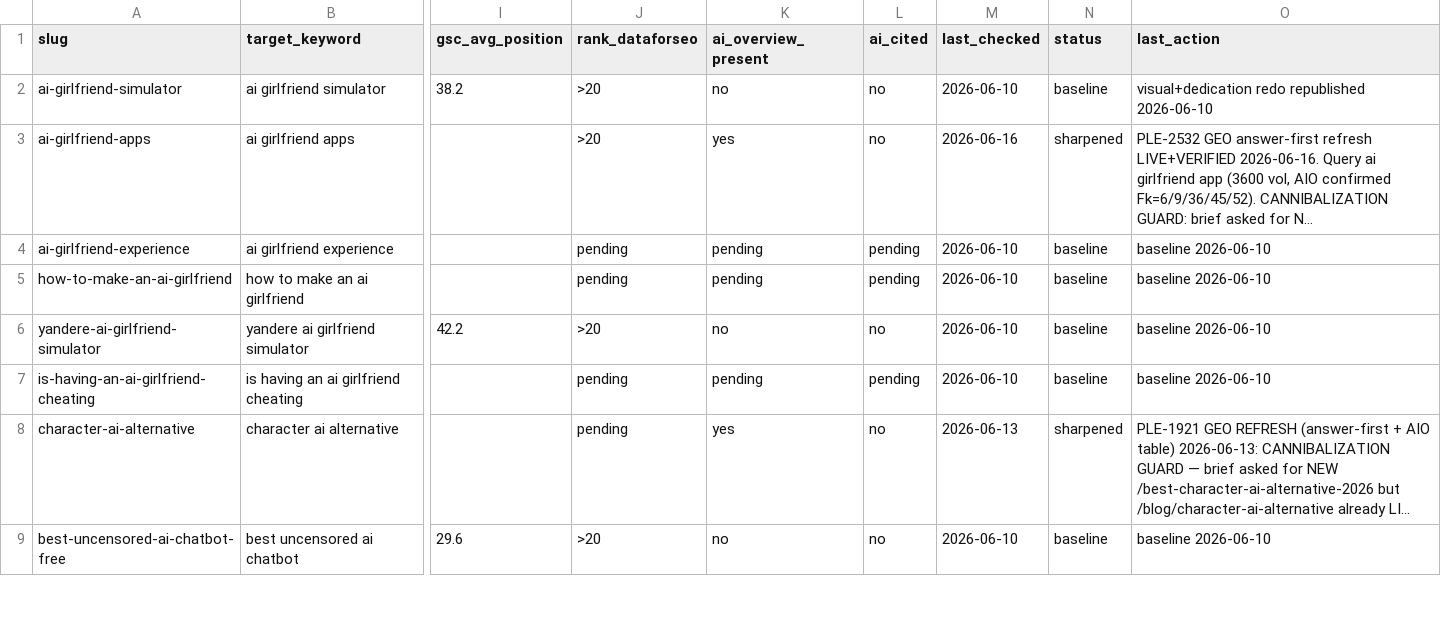
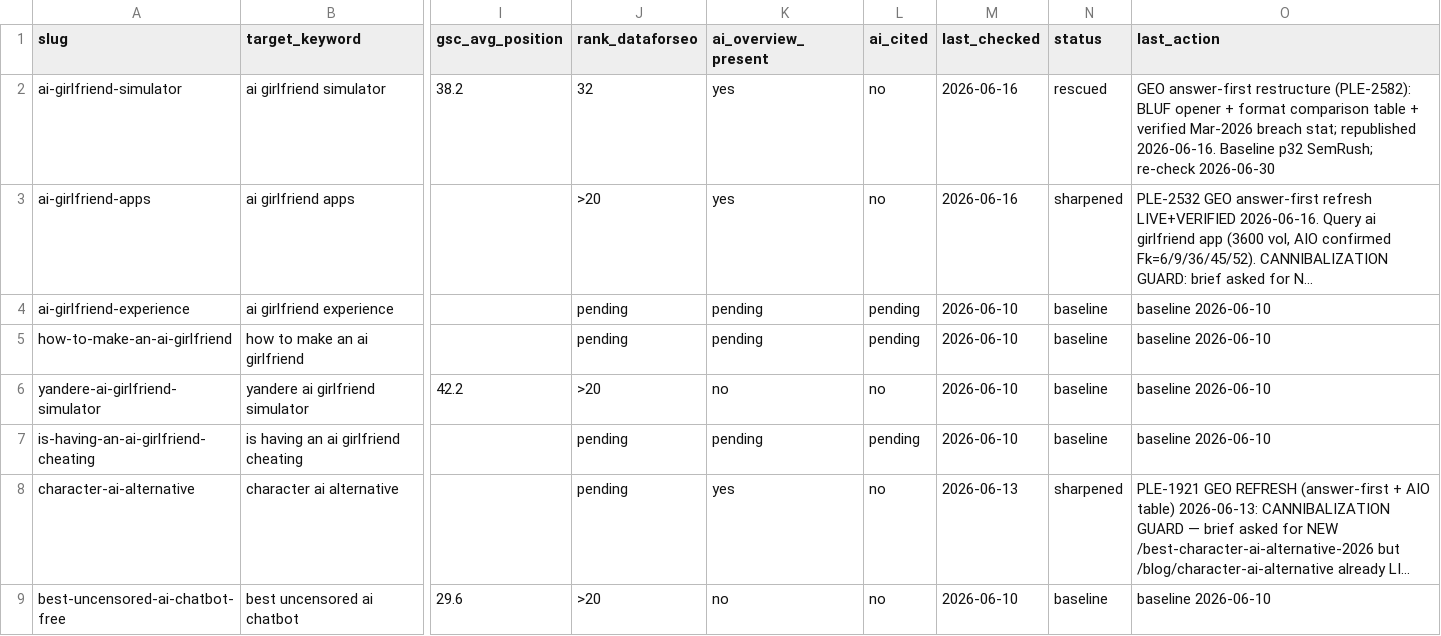
Before and after one commit to lionelndong/blog-agent-2, a CSV file: content-pipeline/audit/performance-ledger.csv, drawn as a sheet; only a part is shown, gaps mark what is left out; long unchanged cells end in …; the diff names each change by its address in the sheet, - before the commit and + after, or states it on an @@ line.

Commit message:
ledger: ai-girlfriend-simulator GEO rescue baseline p32 (PLE-2582)

```diff
--- a/content-pipeline/audit/performance-ledger.csv
+++ b/content-pipeline/audit/performance-ledger.csv
-J2 (rank_dataforseo): >20
+J2 (rank_dataforseo): 32
-K2 (ai_overview_present): no
+K2 (ai_overview_present): yes
-M2 (last_checked): 2026-06-10
+M2 (last_checked): 2026-06-16
-N2 (status): baseline
+N2 (status): rescued
-O2 (last_action): visual+dedication redo republished 2026-06-10
+O2 (last_action): GEO answer-first restructure (PLE-2582): BLUF opener + format comparison table + verified Mar-2026 breach stat; republished 2026-06-16. Baseline p32 SemRush; re-check 2026-06-30
```
